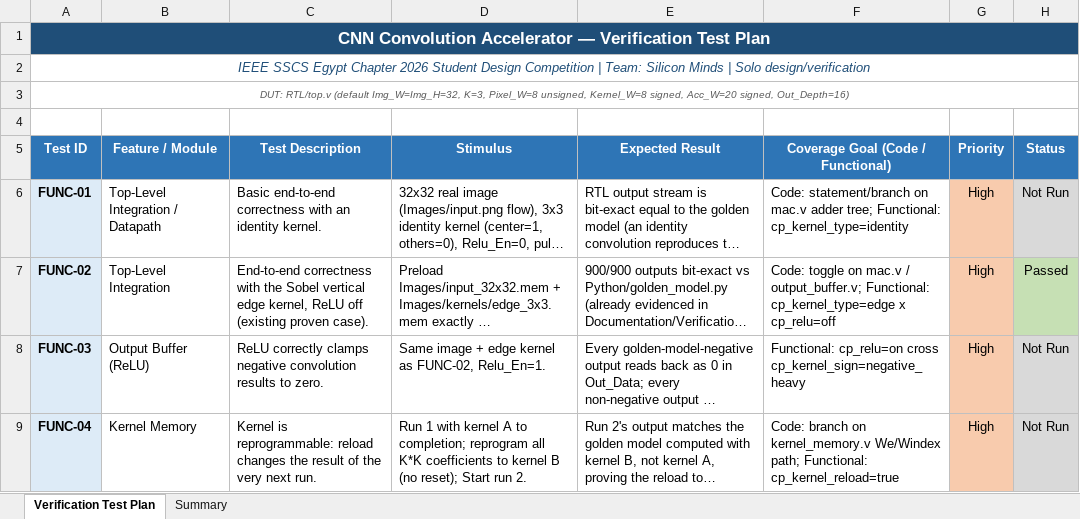
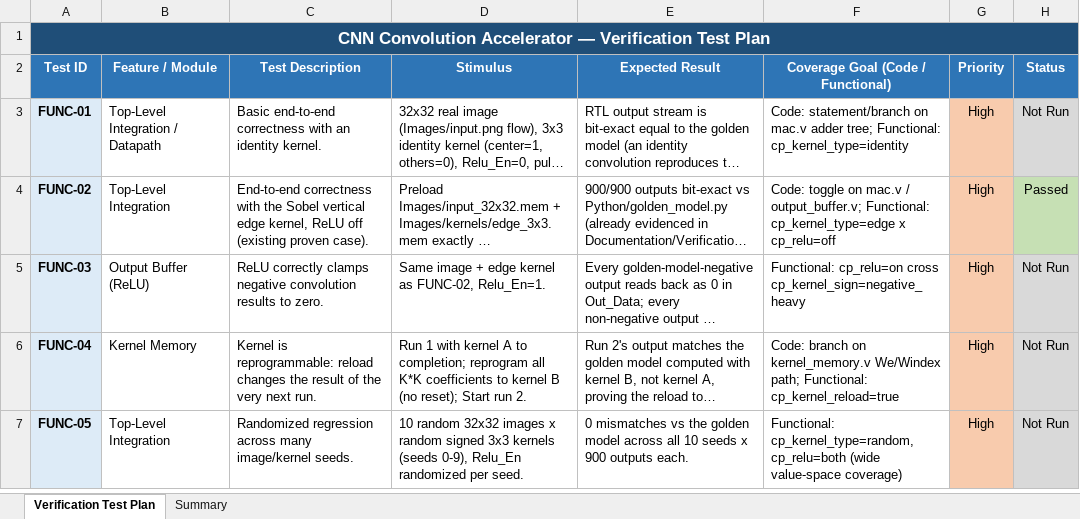
Before and after one commit to basel-sh/CNN_Accelerator, an Excel workbook: Verification_Test_Plan.xlsx, sheet Verification Test Plan, drawn as a sheet; only a part is shown; the shorter side is filled out with more unchanged rows; long unchanged cells end in …; values as stored, in another font and other column widths than the file's, no borders; charts and pictures not drawn; the diff names each change by its address in the sheet, - before the commit and + after, or states it on an @@ line.

```diff
--- a/Verification_Test_Plan.xlsx (sheet Verification Test Plan)
+++ b/Verification_Test_Plan.xlsx (sheet Verification Test Plan)
-row 2: IEEE SSCS Egypt Chapter 2026 Student Design Competition | Team: Silicon Minds | Solo design/verification
-row 3: DUT: RTL/top.v (default Img_W=Img_H=32, K=3, Pixel_W=8 unsigned, Kernel_W=8 signed, Acc_W=20 signed, Out_Depth=16)
-row 4: (empty)
```
Also changed, not shown: charts or pictures, 7 other files.
